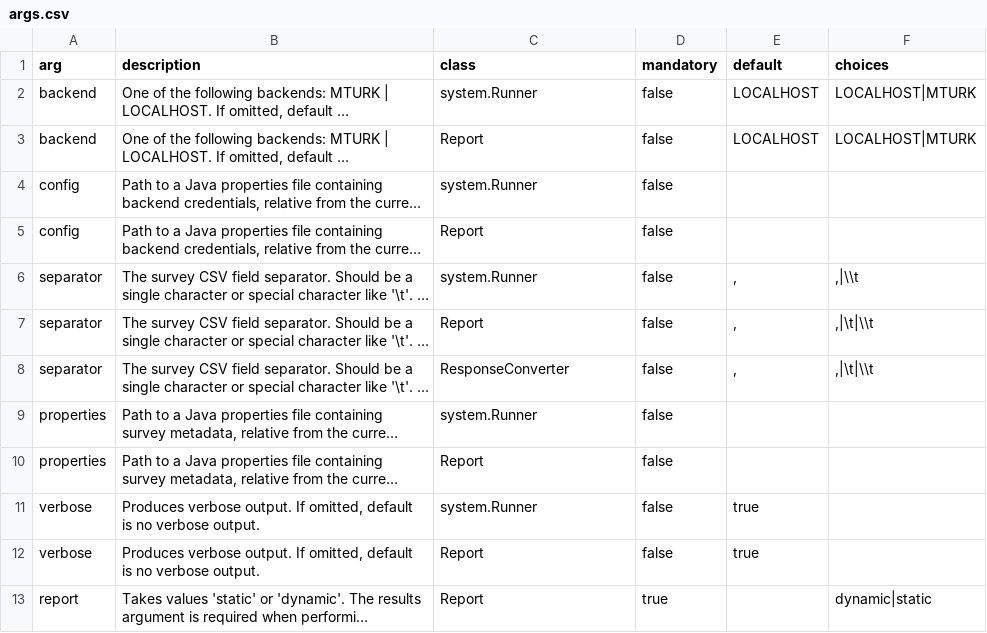
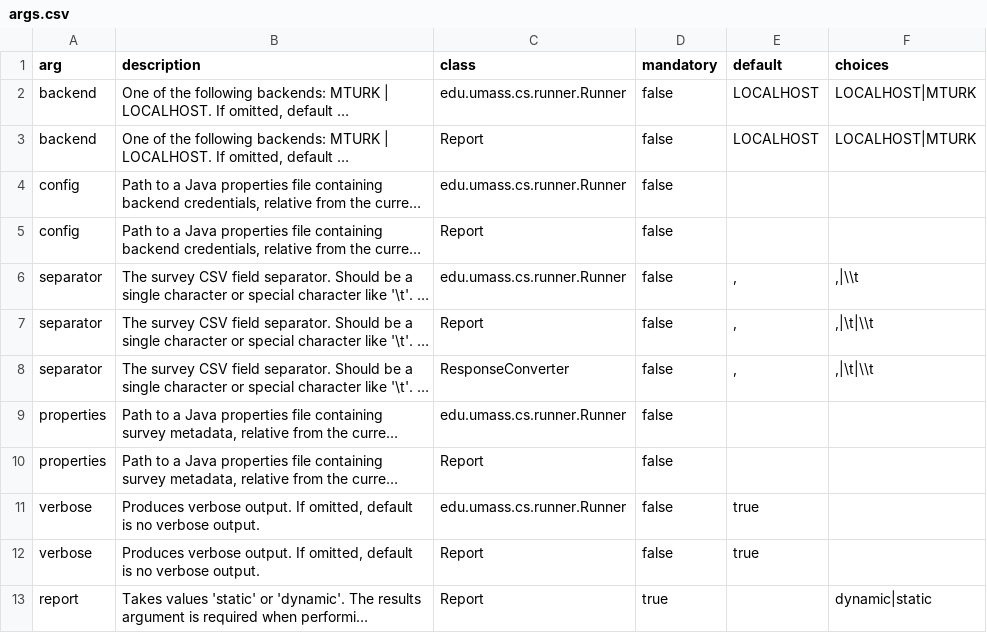
Before and after one commit to SurveyMan/Runner, a CSV file: src/main/resources/args.csv, drawn as a sheet; only a part is shown; long unchanged cells end in …; the diff names each change by its address in the sheet, - before the commit and + after, or states it on an @@ line.

```diff
--- a/src/main/resources/args.csv
+++ b/src/main/resources/args.csv
-C2 (class): system.Runner
+C2 (class): edu.umass.cs.runner.Runner
-C4 (class): system.Runner
+C4 (class): edu.umass.cs.runner.Runner
-C6 (class): system.Runner
+C6 (class): edu.umass.cs.runner.Runner
-C9 (class): system.Runner
+C9 (class): edu.umass.cs.runner.Runner
-C11 (class): system.Runner
+C11 (class): edu.umass.cs.runner.Runner
```
Also changed, not shown: 56 other files.
